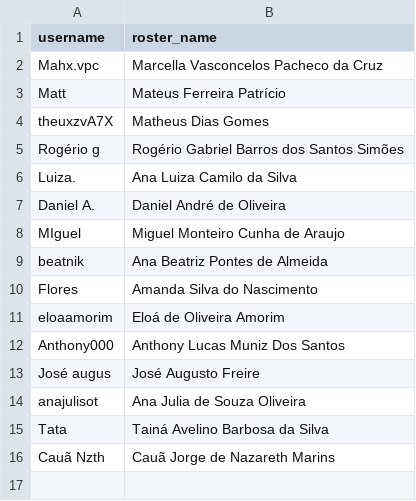
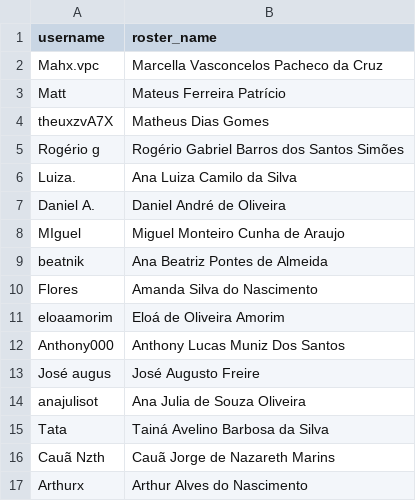
Before and after one commit to emadruga/StudyAmigoApp, a CSV file: placement_exam/planning_E05/bases/account_map.csv, drawn as a sheet; the diff names each change by its address in the sheet, - before the commit and + after, or states it on an @@ line.

```diff
--- a/placement_exam/planning_E05/bases/account_map.csv
+++ b/placement_exam/planning_E05/bases/account_map.csv
+row 17: Arthurx | Arthur Alves do Nascimento
```
Also changed, not shown: 2 other files.
